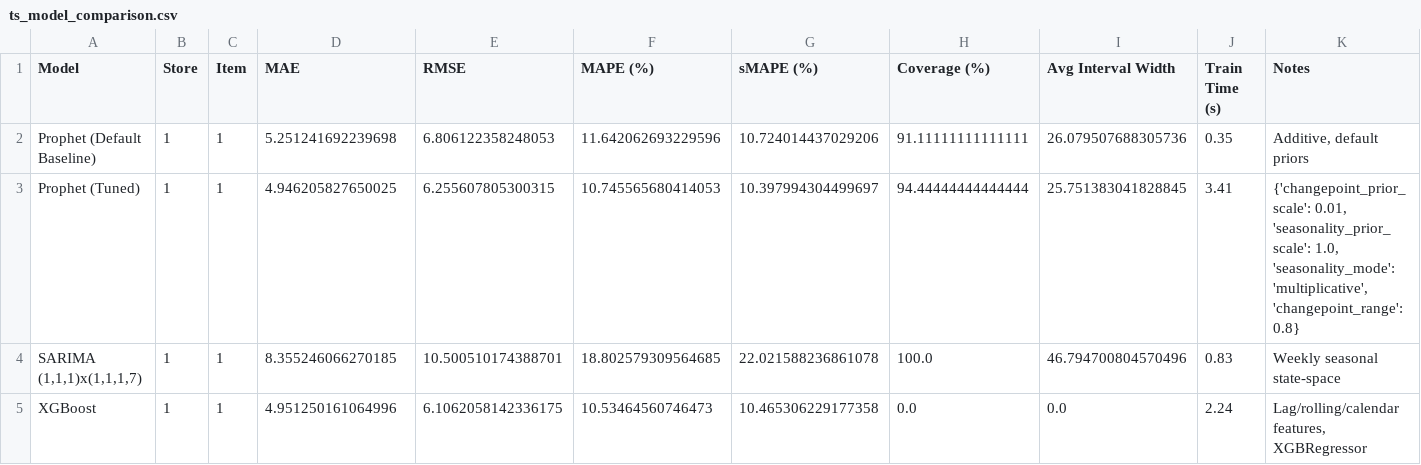
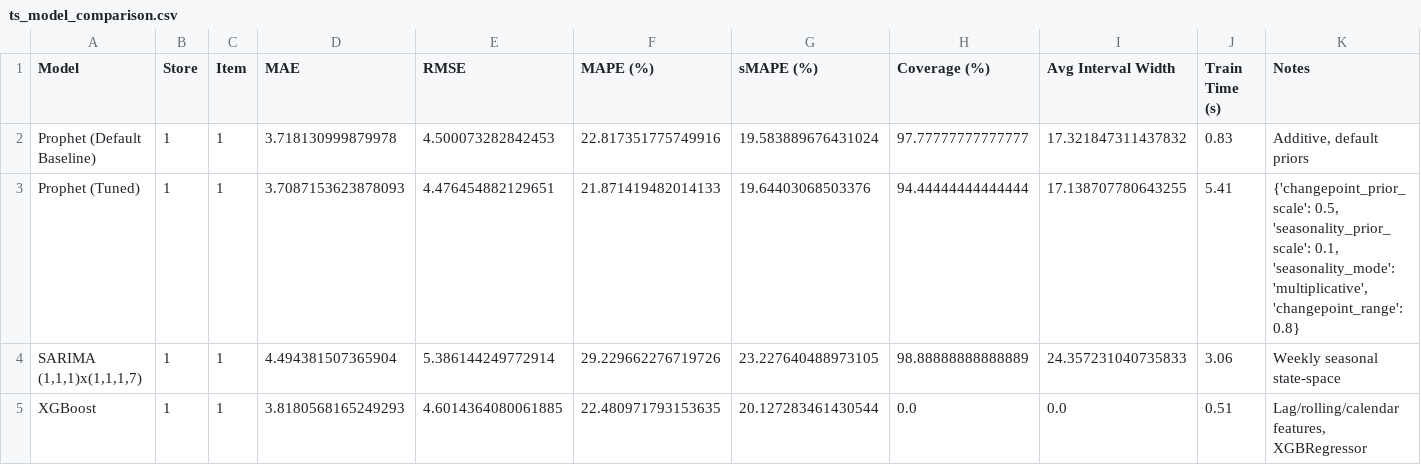
Before and after one commit to Sandipannnn/RetailLens, a CSV file: reports/ts_model_comparison.csv, drawn as a sheet.

Commit message:
Add feature_engineering module; regenerate model comparison on real data

```diff
--- a/reports/ts_model_comparison.csv
+++ b/reports/ts_model_comparison.csv
@@ -1,5 +1,5 @@
 Model,Store,Item,MAE,RMSE,MAPE (%),sMAPE (%),Coverage (%),Avg Interval Width,Train Time (s),Notes
-Prophet (Default Baseline),1,1,5.251241692239698,6.806122358248053,11.642062693229596,10.724014437029206,91.11111111111111,26.079507688305736,0.35,"Additive, default priors"
-Prophet (Tuned),1,1,4.946205827650025,6.255607805300315,10.745565680414053,10.397994304499697,94.44444444444444,25.751383041828845,3.41,"{'changepoint_prior_scale': 0.01, 'seasonality_prior_scale': 1.0, 'seasonality_mode': 'multiplicative', 'changepoint_range': 0.8}"
-"SARIMA (1,1,1)x(1,1,1,7)",1,1,8.355246066270185,10.500510174388701,18.802579309564685,22.021588236861078,100.0,46.794700804570496,0.83,Weekly seasonal state-space
-XGBoost,1,1,4.951250161064996,6.1062058142336175,10.53464560746473,10.465306229177358,0.0,0.0,2.24,"Lag/rolling/calendar features, XGBRegressor"
+Prophet (Default Baseline),1,1,3.718130999879978,4.500073282842453,22.817351775749916,19.583889676431024,97.77777777777777,17.321847311437832,0.83,"Additive, default priors"
+Prophet (Tuned),1,1,3.7087153623878093,4.476454882129651,21.871419482014133,19.64403068503376,94.44444444444444,17.138707780643255,5.41,"{'changepoint_prior_scale': 0.5, 'seasonality_prior_scale': 0.1, 'seasonality_mode': 'multiplicative', 'changepoint_range': 0.8}"
+"SARIMA (1,1,1)x(1,1,1,7)",1,1,4.494381507365904,5.386144249772914,29.229662276719726,23.227640488973105,98.88888888888889,24.357231040735833,3.06,Weekly seasonal state-space
+XGBoost,1,1,3.8180568165249293,4.6014364080061885,22.480971793153635,20.127283461430544,0.0,0.0,0.51,"Lag/rolling/calendar features, XGBRegressor"
```
Also changed, not shown: 12 other files.
